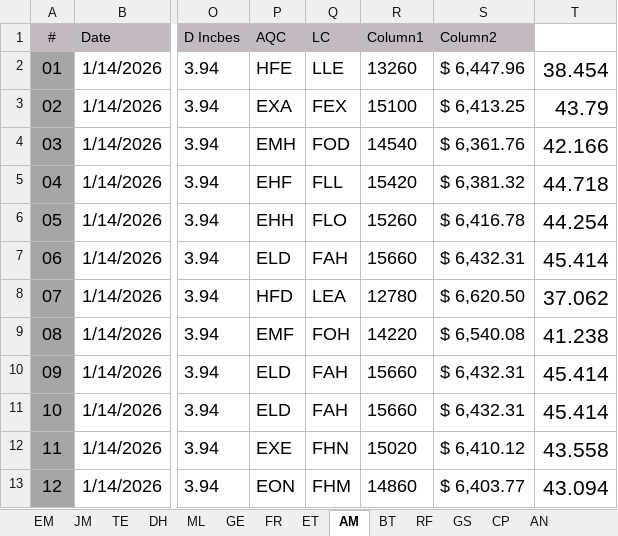
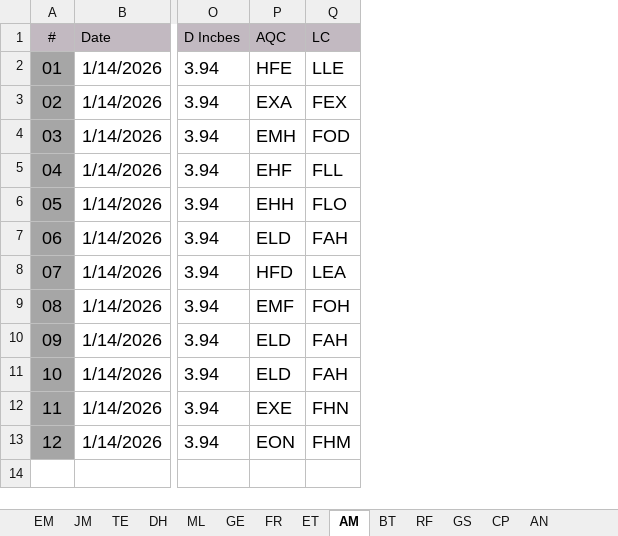
Before and after one commit to jouhayerk-cloud/onyx.mx, an Excel workbook: public/825.xlsx, sheet AM, drawn as a sheet; only a part is shown, gaps mark what is left out; values as stored, in another font and other column widths than the file's, no borders; table styles not drawn; the diff names each change by its address in the sheet, - before the commit and + after, or states it on an @@ line.

```diff
--- a/public/825.xlsx (sheet AM)
+++ b/public/825.xlsx (sheet AM)
-column R (Column1), rows 2-13: 13260 | 15100 | 14540 | 15420 | 15260 | 15660 | 12780 | 14220 | 15660 | 15660 | 15020 | 14860
-column S (Column2), rows 2-13: $ 6,447.96 | $ 6,413.25 | $ 6,361.76 | $ 6,381.32 | $ 6,416.78 | $ 6,432.31 | $ 6,620.50 | $ 6,540.08 | $ 6,432.31 | $ 6,432.31 | $ 6,410.12 | $ 6,403.77
-column T, rows 2-13: 38.454 | 43.79 | 42.166 | 44.718 | 44.254 | 45.414 | 37.062 | 41.238 | 45.414 | 45.414 | 43.558 | 43.094
```
Also changed, not shown: sheet ML, sheet GE, sheet JM, sheet RF, sheet TE, sheet DH, 2 more sheets, 12 other files.
